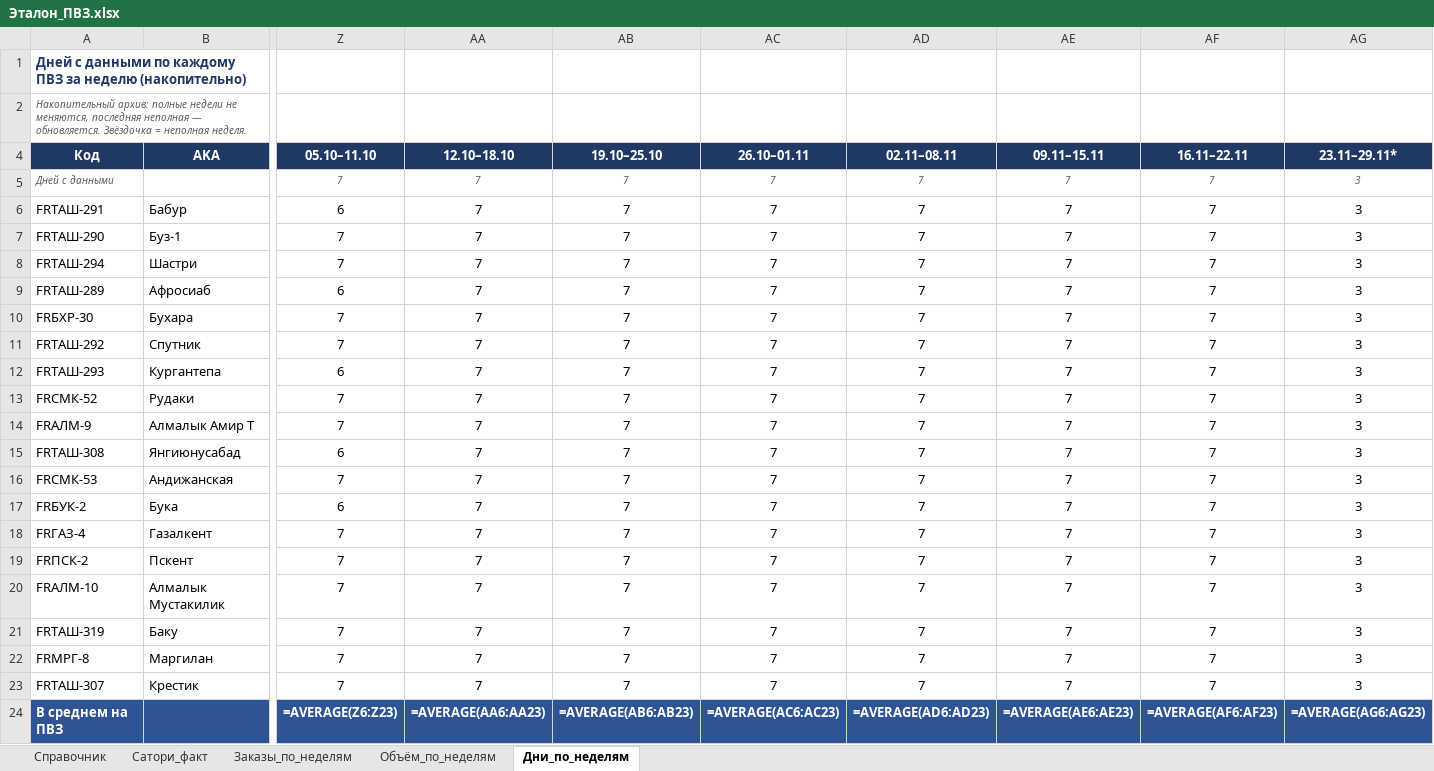
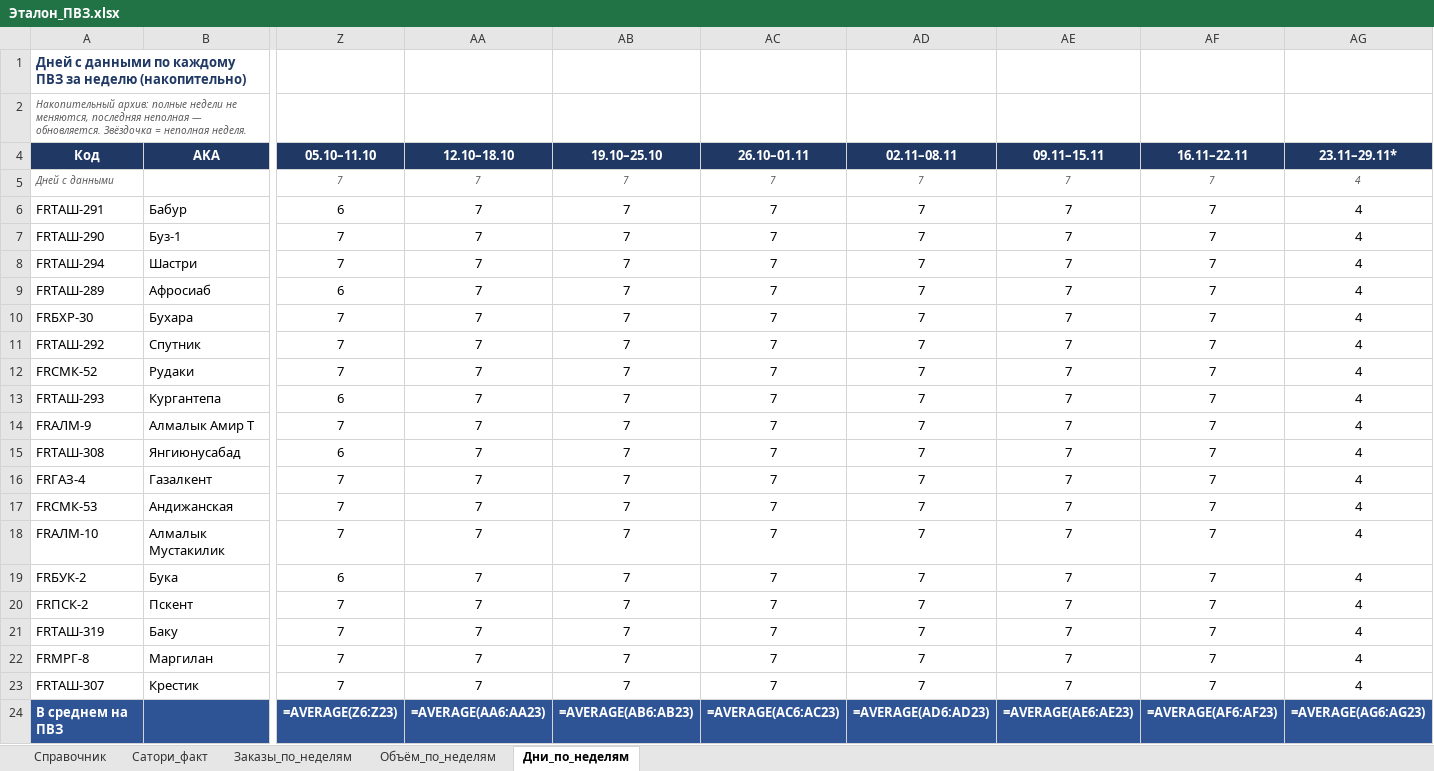
Before and after one commit to MyDarling1/Project-X, an Excel workbook: Эталон_ПВЗ.xlsx, sheet Дни_по_неделям, drawn as a sheet; only a part is shown, gaps mark what is left out; values as stored, in another font and other column widths than the file's, no borders; formulas without a stored value are shown as written; removed rows and columns are numbered as before the commit, all else as after; rows hold the shown columns only; the diff names each change by its address in the sheet, - before the commit and + after, or states it on an @@ line.

```diff
--- a/Эталон_ПВЗ.xlsx (sheet Дни_по_неделям)
+++ b/Эталон_ПВЗ.xlsx (sheet Дни_по_неделям)
-AG5:AG11 (23.11–29.11*): 3
+AG5:AG11 (23.11–29.11*): 4
-row 12: FRТАШ-293 | Кургантепа | 6 | 7 | 7 | 7 | 7 | 7 | 7 | 3
-AG12 (23.11–29.11*): 3
+AG12 (23.11–29.11*): 4
+row 13: FRТАШ-293 | Кургантепа | 6 | 7 | 7 | 7 | 7 | 7 | 7 | 4
-AG14:AG15 (23.11–29.11*): 3
+AG14:AG15 (23.11–29.11*): 4
+row 16: FRГАЗ-4 | Газалкент | 7 | 7 | 7 | 7 | 7 | 7 | 7 | 4
-AG17 (23.11–29.11*): 3
+AG17 (23.11–29.11*): 4
+row 18: FRАЛМ-10 | Алмалык Мустакилик | 7 | 7 | 7 | 7 | 7 | 7 | 7 | 4
-AG19 (23.11–29.11*): 3
+AG19 (23.11–29.11*): 4
-row 18: FRГАЗ-4 | Газалкент | 7 | 7 | 7 | 7 | 7 | 7 | 7 | 3
-AG20 (23.11–29.11*): 3
+AG20 (23.11–29.11*): 4
-row 20: FRАЛМ-10 | Алмалык Мустакилик | 7 | 7 | 7 | 7 | 7 | 7 | 7 | 3
-AG21:AG23 (23.11–29.11*): 3
+AG21:AG23 (23.11–29.11*): 4
```
Also changed, not shown: sheet Заказы_по_неделям, sheet Объём_по_неделям, 1 other file.
